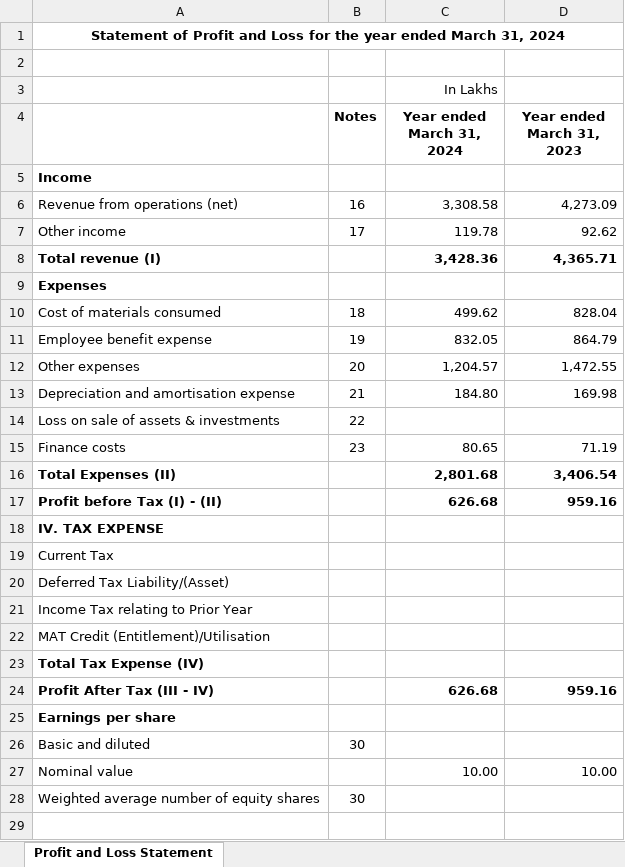
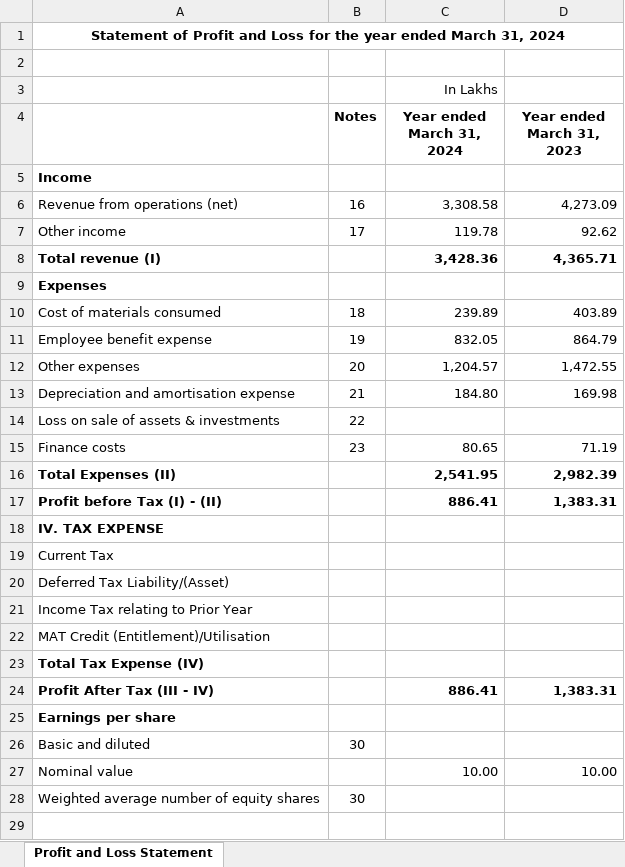
Before and after one commit to Dipan2004/Internal_Audit, an Excel workbook: pnl_2.xlsx, sheet Profit and Loss Statement, drawn as a sheet; only a part is shown; values as stored, in another font and other column widths than the file's, no borders; the diff names each change by its address in the sheet, - before the commit and + after, or states it on an @@ line.

```diff
--- a/pnl_2.xlsx (sheet Profit and Loss Statement)
+++ b/pnl_2.xlsx (sheet Profit and Loss Statement)
-C10 (Year ended March 31, 2024): 499.62
+C10 (Year ended March 31, 2024): 239.89
-D10 (Year ended March 31, 2023): 828.04
+D10 (Year ended March 31, 2023): 403.89
-C16 (Year ended March 31, 2024): 2,801.68
+C16 (Year ended March 31, 2024): 2,541.95
-D16 (Year ended March 31, 2023): 3,406.54
+D16 (Year ended March 31, 2023): 2,982.39
-C17 (Year ended March 31, 2024): 626.68
+C17 (Year ended March 31, 2024): 886.41
-D17 (Year ended March 31, 2023): 959.16
+D17 (Year ended March 31, 2023): 1,383.31
-C24 (Year ended March 31, 2024): 626.68
+C24 (Year ended March 31, 2024): 886.41
-D24 (Year ended March 31, 2023): 959.16
+D24 (Year ended March 31, 2023): 1,383.31
```
Also changed, not shown: 2 other files.
